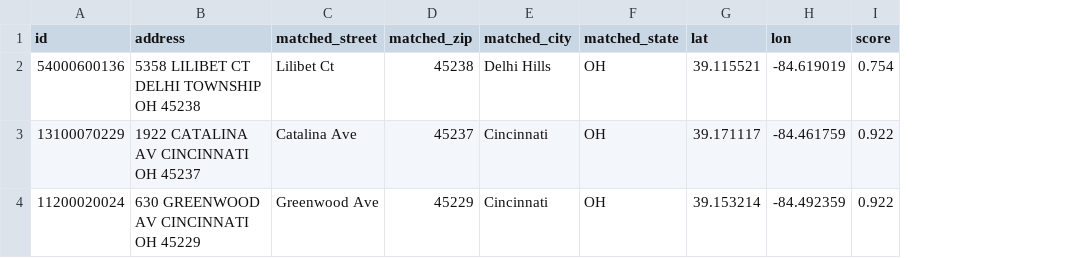
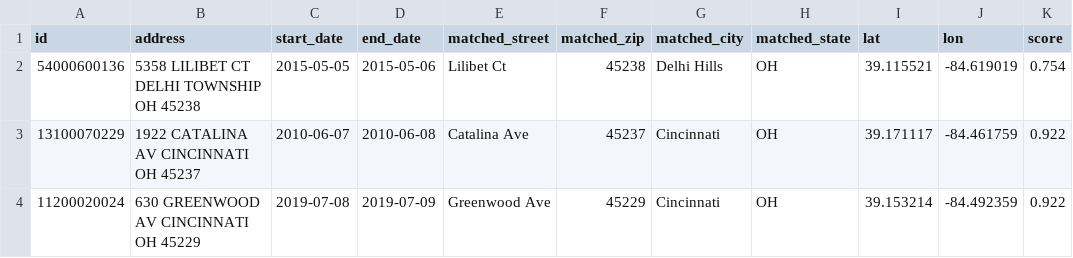
Before and after one commit to degauss-org/degauss-org.github.io, a CSV file: docs/example_data/my_address_file_short_geocoded_v3.0.2.csv, drawn as a sheet; only a part is shown; the diff names each change by its address in the sheet, - before the commit and + after, or states it on an @@ line.

```diff
--- a/docs/example_data/my_address_file_short_geocoded_v3.0.2.csv
+++ b/docs/example_data/my_address_file_short_geocoded_v3.0.2.csv
+column C (start_date), rows 2-4: 2015-05-05 | 2010-06-07 | 2019-07-08
+column D (end_date), rows 2-4: 2015-05-06 | 2010-06-08 | 2019-07-09
```
Also changed, not shown: example_data/my_address_file_short_geocoded_v3.0.2.csv, 31 other files.
